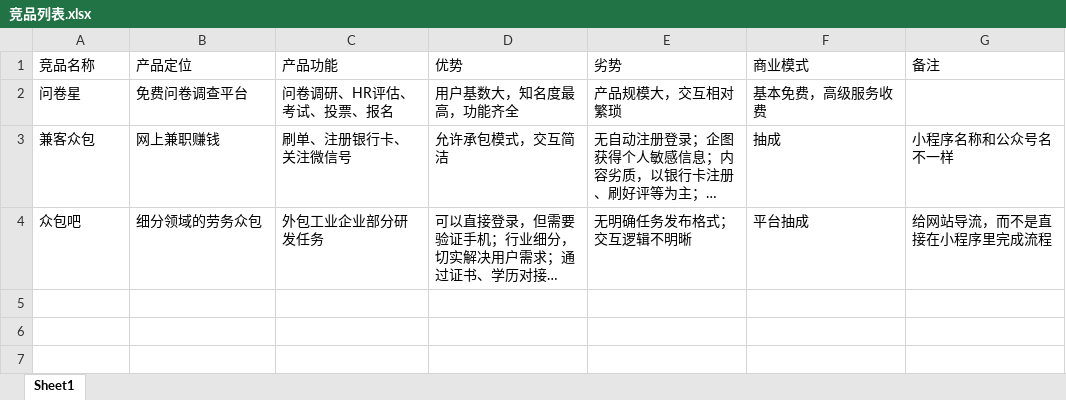
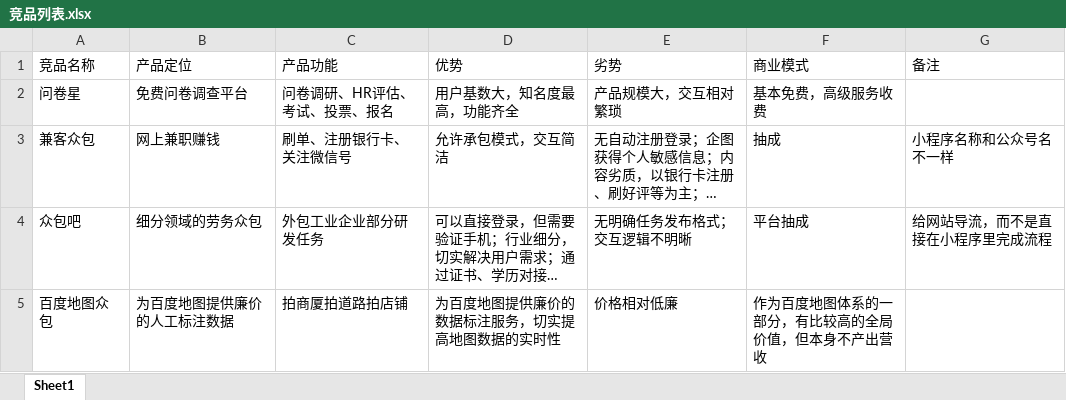
Before and after one commit to swsad/Dashboard, an Excel workbook: documents/competitive_analysis/竞品列表.xlsx, sheet Sheet1, drawn as a sheet; long unchanged cells end in …; values as stored, in another font and other column widths than the file's, no borders; the diff names each change by its address in the sheet, - before the commit and + after, or states it on an @@ line.

Commit message:
新增竞品分析：百度地图众包

```diff
--- a/documents/competitive_analysis/竞品列表.xlsx (sheet Sheet1)
+++ b/documents/competitive_analysis/竞品列表.xlsx (sheet Sheet1)
+row 5: 百度地图众包 | 为百度地图提供廉价的人工标注数据 | 拍商厦拍道路拍店铺 | 为百度地图提供廉价的数据标注服务，切实提高地图数据的实时性 | 价格相对低廉 | 作为百度地图体系的一部分，有比较高的全局价值，但本身不产出营收
```
Also changed, not shown: 16 other files.
